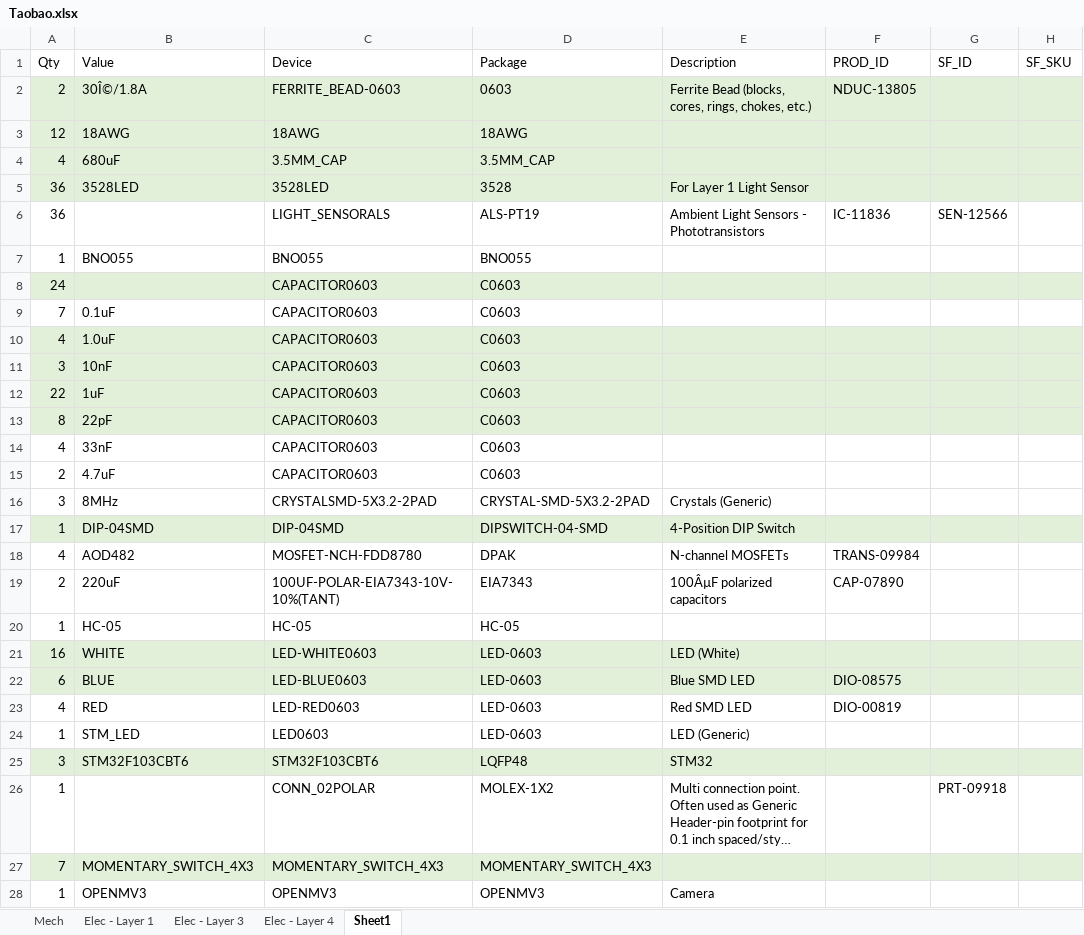
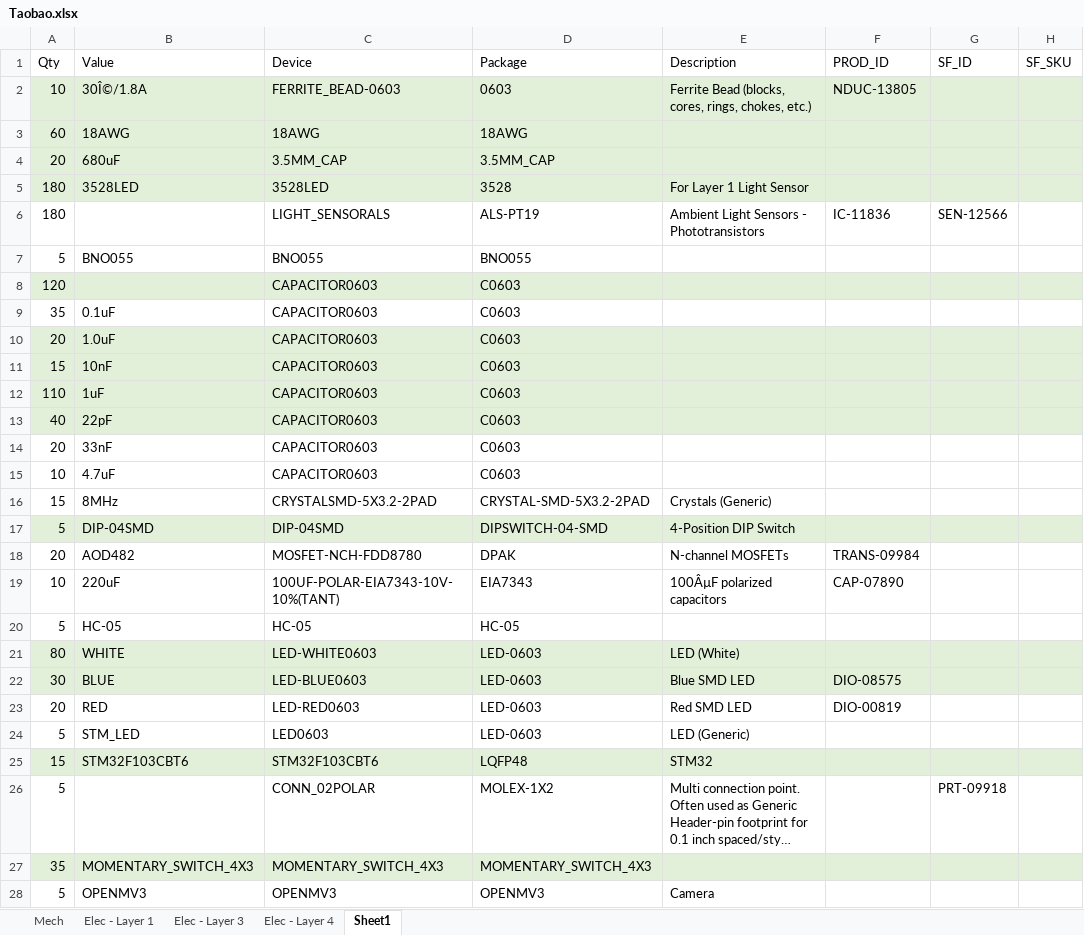
Before and after one commit to senrobo/senrobo2022, an Excel workbook: partlist/Taobao.xlsx, sheet Sheet1, drawn as a sheet; only a part is shown; long unchanged cells end in …; values as stored, in another font and other column widths than the file's, no borders; the diff covers the shown part only; the diff names each change by its address in the sheet, - before the commit and + after, or states it on an @@ line.

```diff
--- a/partlist/Taobao.xlsx (sheet Sheet1)
+++ b/partlist/Taobao.xlsx (sheet Sheet1)
-A2 (Qty): 2
+A2 (Qty): 10
-A3 (Qty): 12
+A3 (Qty): 60
-A4 (Qty): 4
+A4 (Qty): 20
-A5:A6 (Qty): 36
+A5:A6 (Qty): 180
-A7 (Qty): 1
+A7 (Qty): 5
-A8 (Qty): 24
+A8 (Qty): 120
-A9 (Qty): 7
+A9 (Qty): 35
-A10 (Qty): 4
+A10 (Qty): 20
-A11 (Qty): 3
+A11 (Qty): 15
-A12 (Qty): 22
+A12 (Qty): 110
-A13 (Qty): 8
+A13 (Qty): 40
-A14 (Qty): 4
+A14 (Qty): 20
-A15 (Qty): 2
+A15 (Qty): 10
-A16 (Qty): 3
+A16 (Qty): 15
-A17 (Qty): 1
+A17 (Qty): 5
-A18 (Qty): 4
+A18 (Qty): 20
-A19 (Qty): 2
+A19 (Qty): 10
-A20 (Qty): 1
+A20 (Qty): 5
-A21 (Qty): 16
+A21 (Qty): 80
-A22 (Qty): 6
+A22 (Qty): 30
-A23 (Qty): 4
+A23 (Qty): 20
-A24 (Qty): 1
+A24 (Qty): 5
-A25 (Qty): 3
+A25 (Qty): 15
-A26 (Qty): 1
+A26 (Qty): 5
-A27 (Qty): 7
+A27 (Qty): 35
-A28 (Qty): 1
+A28 (Qty): 5
```
Also changed, not shown: 25 edited cells elsewhere in this sheet, 1 other file.
